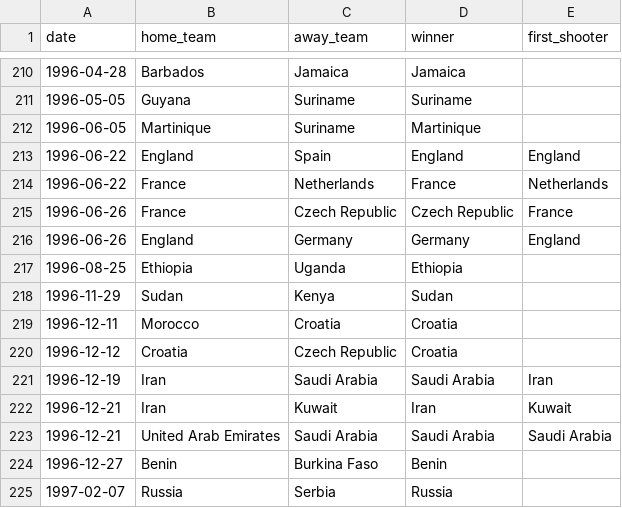
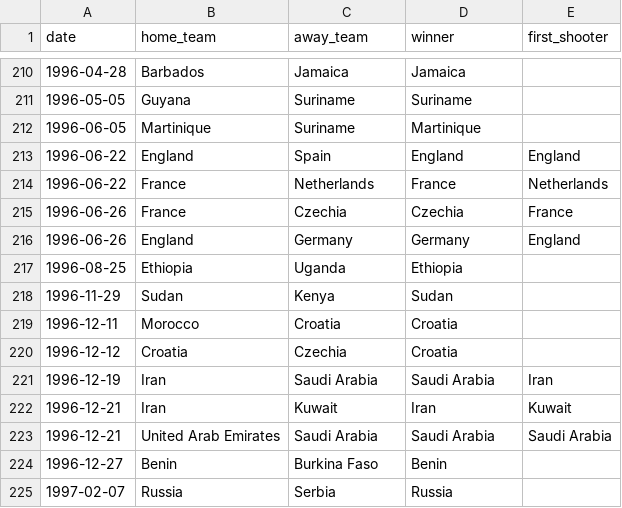
Before and after one commit to dickymoore/Euro2024Predictor, a CSV file: data/raw/shootouts.csv, drawn as a sheet; only a part is shown, gaps mark what is left out.

```diff
--- a/data/raw/shootouts.csv
+++ b/data/raw/shootouts.csv
@@ -214,3 +214,3 @@ date,home_team,away_team,winner,first_shooter
 1996-06-22,France,Netherlands,France,Netherlands
-1996-06-26,France,Czech Republic,Czech Republic,France
+1996-06-26,France,Czechia,Czechia,France
 1996-06-26,England,Germany,Germany,England
@@ -219,3 +219,3 @@ date,home_team,away_team,winner,first_shooter
 1996-12-11,Morocco,Croatia,Croatia,
-1996-12-12,Croatia,Czech Republic,Croatia,
+1996-12-12,Croatia,Czechia,Croatia,
 1996-12-19,Iran,Saudi Arabia,Saudi Arabia,Iran
```
Also changed, not shown: data/results/group_stage_results.csv, 10 other files.
